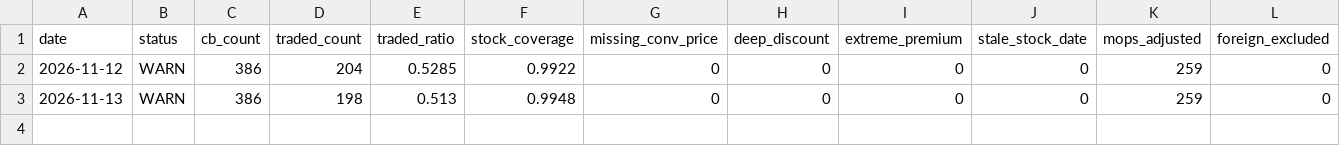
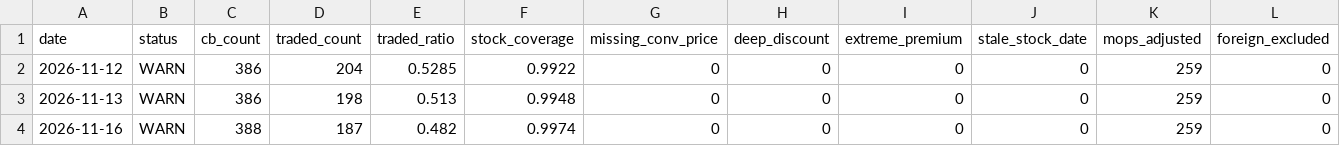
Before and after one commit to tiffany950503-prog/cb-radar, a CSV file: data/quality_report.csv, drawn as a sheet; only a part is shown; rows hold the shown columns only; the diff names each change by its address in the sheet, - before the commit and + after, or states it on an @@ line.

Commit message:
data: 2026-11-16

```diff
--- a/data/quality_report.csv
+++ b/data/quality_report.csv
+row 4: 2026-11-16 | WARN | 388 | 187 | 0.482 | 0.9974 | 0 | 0 | 0 | 0 | 259 | 0
```
Also changed, not shown: 4 other files.
